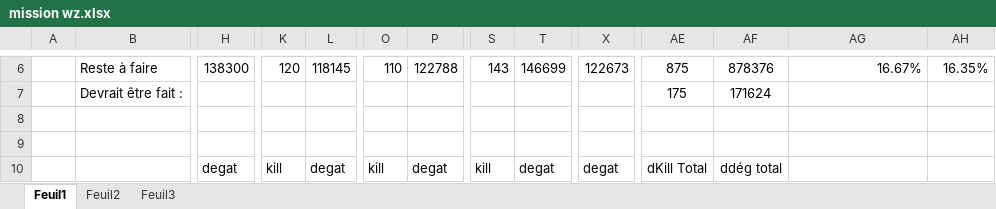
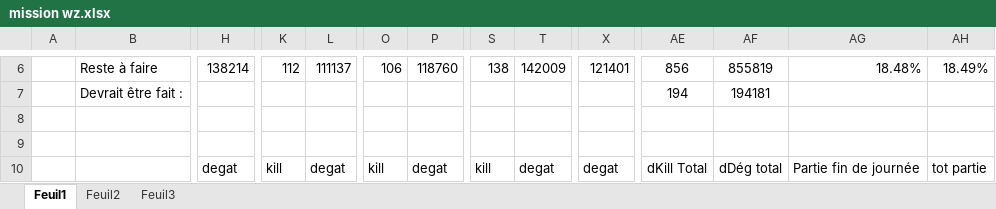
Before and after one commit to Jonathan67110/wot, an Excel workbook: mission wz.xlsx, sheet Feuil1, drawn as a sheet; only a part is shown, gaps mark what is left out; values as stored, in another font and other column widths than the file's, no borders; conditional formats not drawn; the diff covers the shown part only; the diff names each change by its address in the sheet, - before the commit and + after, or states it on an @@ line.

```diff
--- a/mission wz.xlsx (sheet Feuil1)
+++ b/mission wz.xlsx (sheet Feuil1)
-H6: 138300
+H6: 138214
-K6: 120
+K6: 112
-L6: 118145
+L6: 111137
-O6: 110
+O6: 106
-P6: 122788
+P6: 118760
-S6: 143
+S6: 138
-T6: 146699
+T6: 142009
-X6: 122673
+X6: 121401
-AE6: 875
+AE6: 856
-AF6: 878376
+AF6: 855819
-AG6: 16.67%
+AG6: 18.48%
-AH6: 16.35%
+AH6: 18.49%
-AE7: 175
+AE7: 194
-AF7: 171624
+AF7: 194181
-AF10: ddég total
+AF10: dDég total
-AG10: (empty)
+AG10: Partie fin de journée
-AH10: (empty)
+AH10: tot partie
```
Also changed, not shown: 59 edited cells elsewhere in this sheet, hidden cells.
